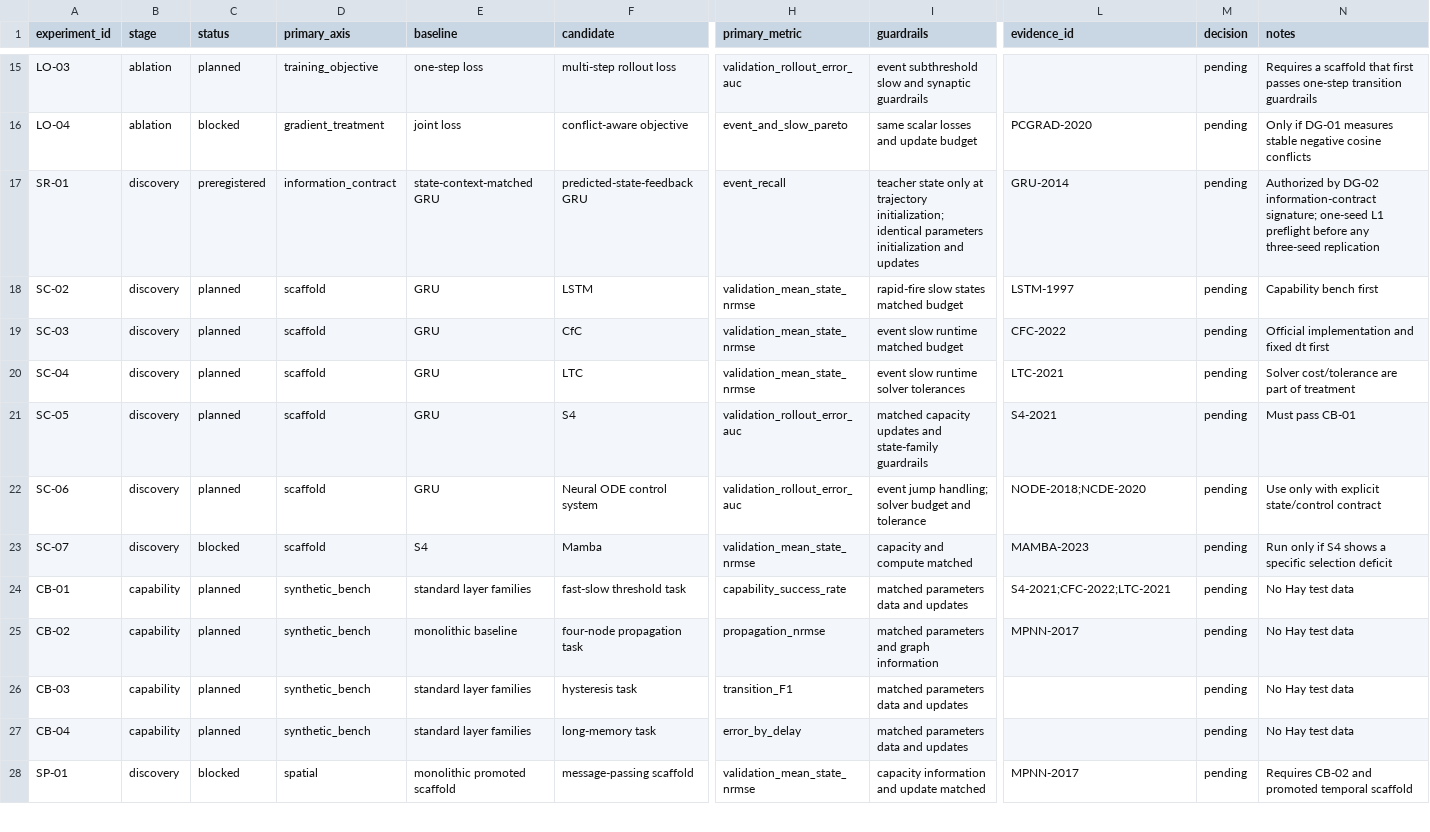
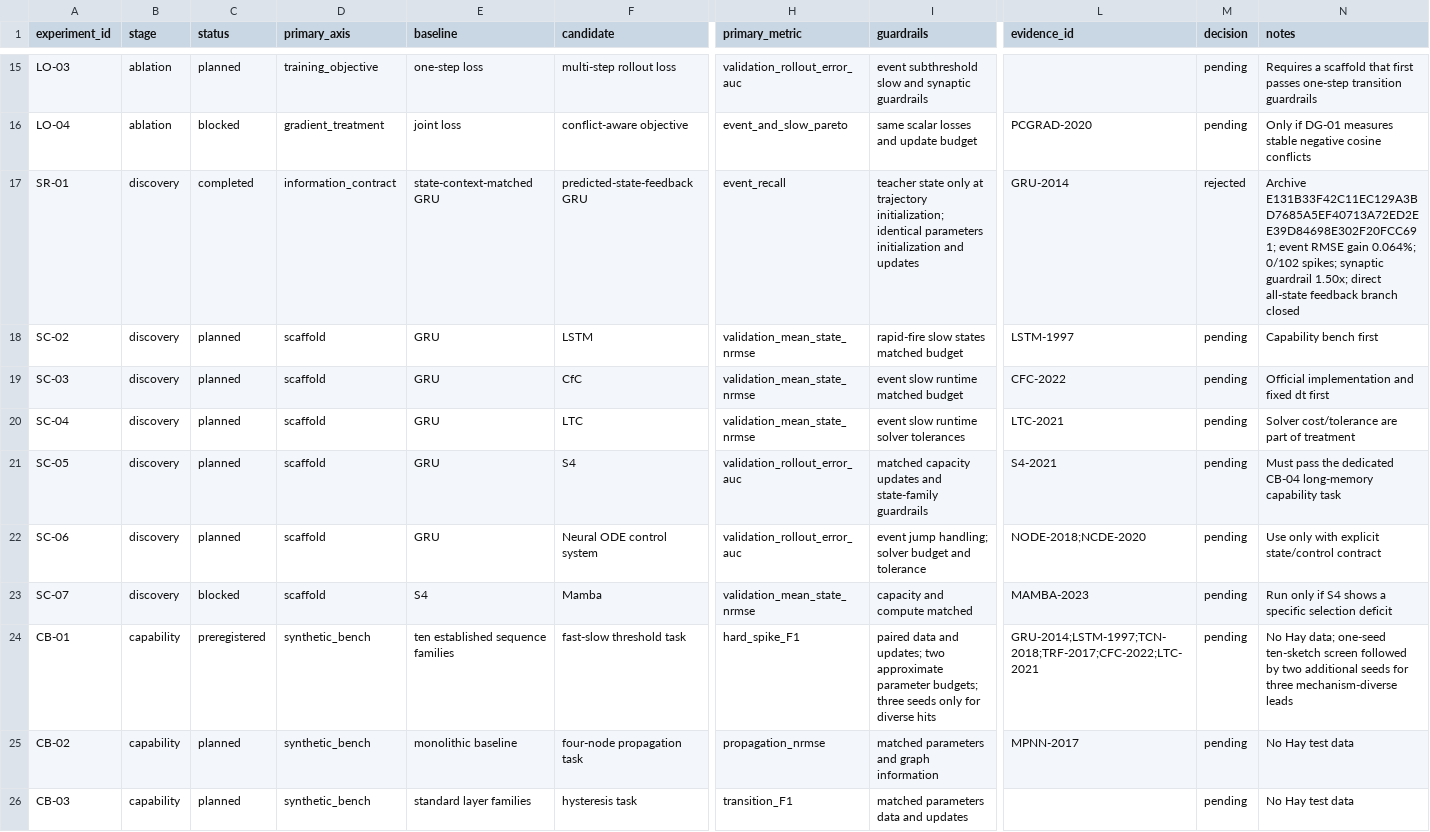
Before and after one commit to Zagred47/LearningSingleCompartiment, a CSV file: research/experiment_registry.csv, drawn as a sheet; only a part is shown, gaps mark what is left out; the shorter side is filled out with more unchanged rows; the diff names each change by its address in the sheet, - before the commit and + after, or states it on an @@ line.

```diff
--- a/research/experiment_registry.csv
+++ b/research/experiment_registry.csv
-C17 (status): preregistered
+C17 (status): completed
-M17 (decision): pending
+M17 (decision): rejected
-N17 (notes): Authorized by DG-02 information-contract signature; one-seed L1 preflight before any three-seed replication
+N17 (notes): Archive E131B33F42C11EC129A3BD7685A5EF40713A72ED2EE39D84698E302F20FCC691; event RMSE gain 0.064%; 0/102 spikes; synaptic guardrail 1.50x; direct all-state feedback branch closed
-N21 (notes): Must pass CB-01
+N21 (notes): Must pass the dedicated CB-04 long-memory capability task
-C24 (status): planned
+C24 (status): preregistered
-E24 (baseline): standard layer families
+E24 (baseline): ten established sequence families
-H24 (primary_metric): capability_success_rate
+H24 (primary_metric): hard_spike_F1
-I24 (guardrails): matched parameters data and updates
+I24 (guardrails): paired data and updates; two approximate parameter budgets; three seeds only for diverse hits
-L24 (evidence_id): S4-2021;CFC-2022;LTC-2021
+L24 (evidence_id): GRU-2014;LSTM-1997;TCN-2018;TRF-2017;CFC-2022;LTC-2021
-N24 (notes): No Hay test data
+N24 (notes): No Hay data; one-seed ten-sketch screen followed by two additional seeds for three mechanism-diverse leads
```
Also changed, not shown: research/literature_evidence.csv, 15 other files.
